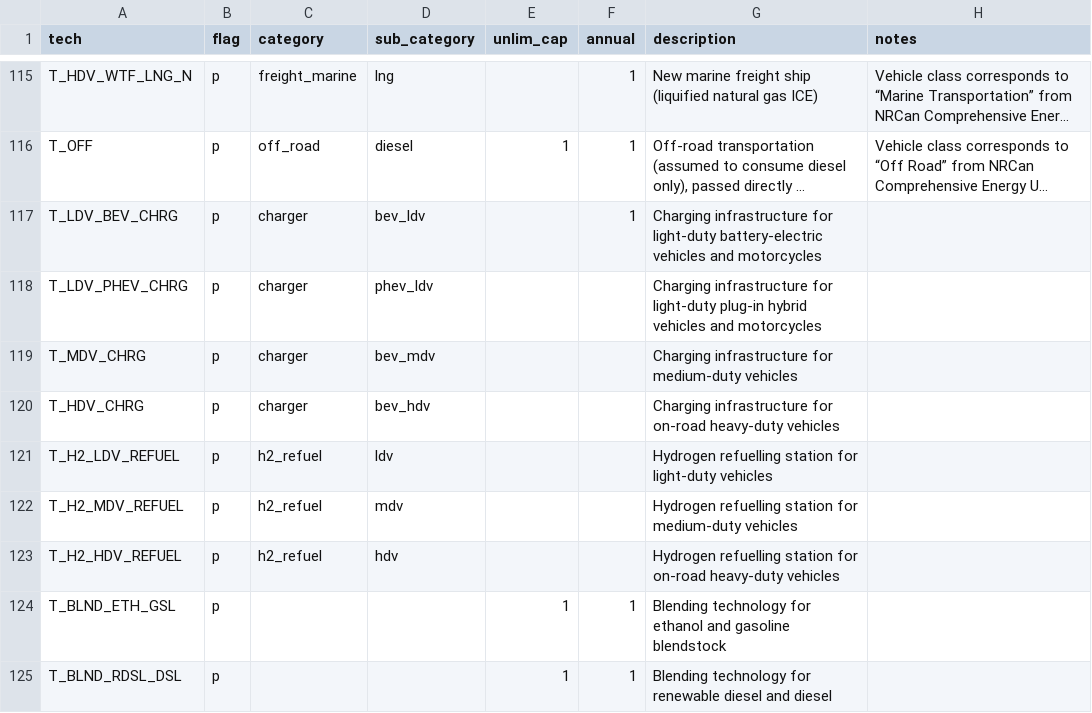
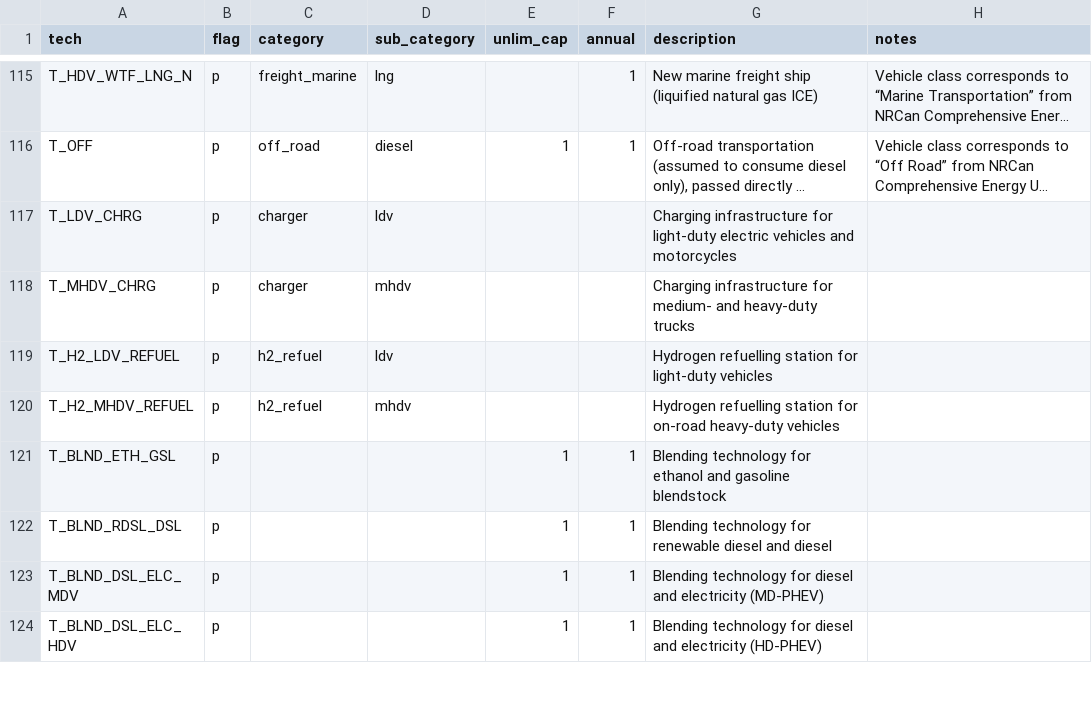
Before and after one commit to CANOE-main/canoe-transportation, a CSV file: inputs/0_canoe_template/technology.csv, drawn as a sheet; only a part is shown, gaps mark what is left out; the shorter side is filled out with more unchanged rows; long unchanged cells end in …; removed rows and columns are numbered as before the commit, all else as after; the diff names each change by its address in the sheet, - before the commit and + after, or states it on an @@ line.

Commit message:
Refactor technology CSV and update dependencies
- Updated technology.csv to streamline charger technology entries and consolidate hydrogen refueling stations for medium- and heavy-duty vehicles.
- Added ast-grep-cli as a development dependency in pyproject.toml.
- Updated uv.lock to include ast-grep-cli version 0.45.3 with corresponding wheel files.
- Created a new documentation file for CANOE-main orchestrator integration context, detailing the integration process and configuration implications.
- Added vehicle_population_aggregation_mapping.py.json to insights for vehicle population aggregation.
- Introduced charger_shares_utilization.csv to manual parameters, detailing charger utilization rates and assumptions based on recent studies.

```diff
--- a/inputs/0_canoe_template/technology.csv
+++ b/inputs/0_canoe_template/technology.csv
-row 117: T_LDV_BEV_CHRG | p | charger | bev_ldv |  | 1 | Charging infrastructure for light-duty battery-electric vehicles and motorcycles
-A117 (tech): T_LDV_PHEV_CHRG
+A117 (tech): T_LDV_CHRG
-D117 (sub_category): phev_ldv
+D117 (sub_category): ldv
-G117 (description): …for light-duty plug-in hybrid vehicles and…
+G117 (description): …for light-duty electric vehicles and…
-row 119: T_MDV_CHRG | p | charger | bev_mdv |  |  | Charging infrastructure for medium-duty vehicles
-A118 (tech): T_HDV_CHRG
+A118 (tech): T_MHDV_CHRG
-D118 (sub_category): bev_hdv
+D118 (sub_category): mhdv
-G118 (description): …infrastructure for on-road heavy-duty vehicles
+G118 (description): …infrastructure for medium- and heavy-duty trucks
-row 122: T_H2_MDV_REFUEL | p | h2_refuel | mdv |  |  | Hydrogen refuelling station for medium-duty vehicles
-A120 (tech): T_H2_HDV_REFUEL
+A120 (tech): T_H2_MHDV_REFUEL
-D120 (sub_category): hdv
+D120 (sub_category): mhdv
```
Also changed, not shown: 10 other files.
